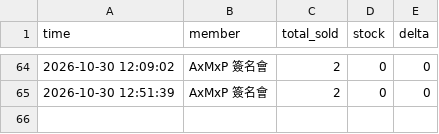
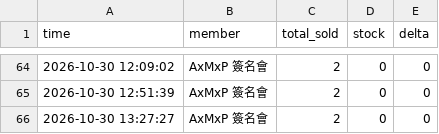
Before and after one commit to army970227-cmd/kmon_amp_fansign_1127, a CSV file: kmonstar_sales.csv, drawn as a sheet; only a part is shown, gaps mark what is left out; the diff names each change by its address in the sheet, - before the commit and + after, or states it on an @@ line.

```diff
--- a/kmonstar_sales.csv
+++ b/kmonstar_sales.csv
+row 66: 2026-10-30 13:27:27 | AxMxP 簽名會 | 2 | 0 | 0
```
